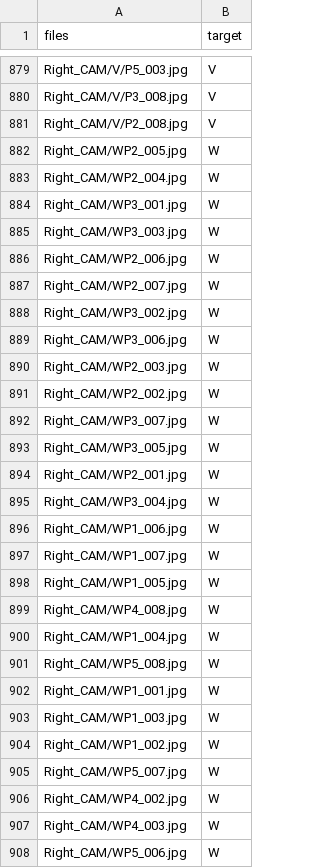
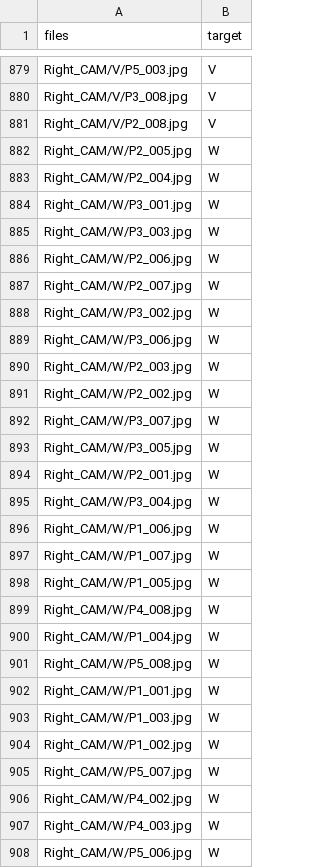
Before and after one commit to baiydaavi/HandGestureRecognition, a CSV file: HGM_data_valid/labels.csv (was HGM_data_valid/labels_valid.csv), drawn as a sheet; only a part is shown, gaps mark what is left out; the diff covers the shown part only.

```diff
--- a/HGM_data_valid/labels_valid.csv
+++ b/HGM_data_valid/labels.csv
@@ -881,28 +881,28 @@ Right_CAM/V/P3_008.jpg,V
 Right_CAM/V/P2_008.jpg,V
-Right_CAM/WP2_005.jpg,W
-Right_CAM/WP2_004.jpg,W
-Right_CAM/WP3_001.jpg,W
-Right_CAM/WP3_003.jpg,W
-Right_CAM/WP2_006.jpg,W
-Right_CAM/WP2_007.jpg,W
-Right_CAM/WP3_002.jpg,W
-Right_CAM/WP3_006.jpg,W
-Right_CAM/WP2_003.jpg,W
-Right_CAM/WP2_002.jpg,W
-Right_CAM/WP3_007.jpg,W
-Right_CAM/WP3_005.jpg,W
-Right_CAM/WP2_001.jpg,W
-Right_CAM/WP3_004.jpg,W
-Right_CAM/WP1_006.jpg,W
-Right_CAM/WP1_007.jpg,W
-Right_CAM/WP1_005.jpg,W
-Right_CAM/WP4_008.jpg,W
-Right_CAM/WP1_004.jpg,W
-Right_CAM/WP5_008.jpg,W
-Right_CAM/WP1_001.jpg,W
-Right_CAM/WP1_003.jpg,W
-Right_CAM/WP1_002.jpg,W
-Right_CAM/WP5_007.jpg,W
-Right_CAM/WP4_002.jpg,W
-Right_CAM/WP4_003.jpg,W
-Right_CAM/WP5_006.jpg,W
+Right_CAM/W/P2_005.jpg,W
+Right_CAM/W/P2_004.jpg,W
+Right_CAM/W/P3_001.jpg,W
+Right_CAM/W/P3_003.jpg,W
+Right_CAM/W/P2_006.jpg,W
+Right_CAM/W/P2_007.jpg,W
+Right_CAM/W/P3_002.jpg,W
+Right_CAM/W/P3_006.jpg,W
+Right_CAM/W/P2_003.jpg,W
+Right_CAM/W/P2_002.jpg,W
+Right_CAM/W/P3_007.jpg,W
+Right_CAM/W/P3_005.jpg,W
+Right_CAM/W/P2_001.jpg,W
+Right_CAM/W/P3_004.jpg,W
+Right_CAM/W/P1_006.jpg,W
+Right_CAM/W/P1_007.jpg,W
+Right_CAM/W/P1_005.jpg,W
+Right_CAM/W/P4_008.jpg,W
+Right_CAM/W/P1_004.jpg,W
+Right_CAM/W/P5_008.jpg,W
+Right_CAM/W/P1_001.jpg,W
+Right_CAM/W/P1_003.jpg,W
+Right_CAM/W/P1_002.jpg,W
+Right_CAM/W/P5_007.jpg,W
+Right_CAM/W/P4_002.jpg,W
+Right_CAM/W/P4_003.jpg,W
+Right_CAM/W/P5_006.jpg,W
```
Also changed, not shown: 13 edited cells elsewhere in this file, 6 other files.
